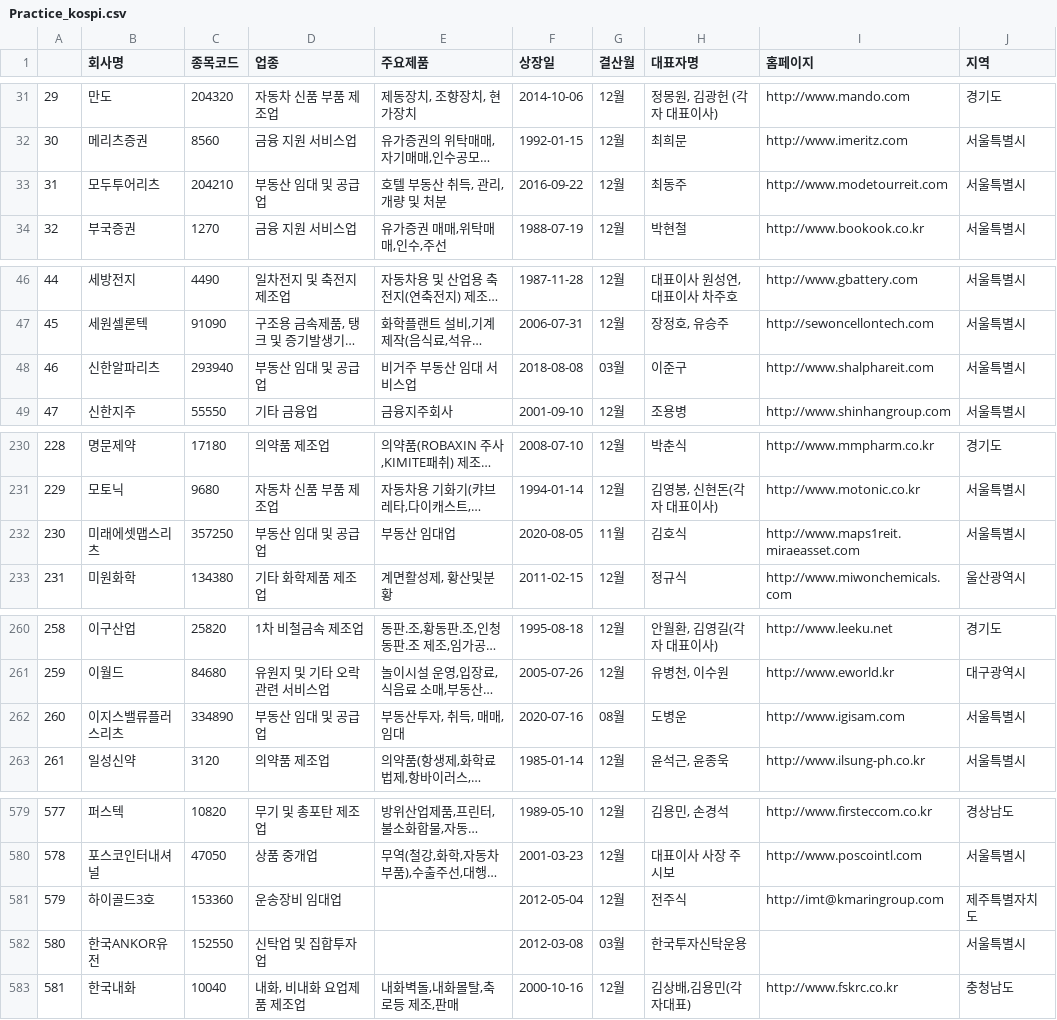
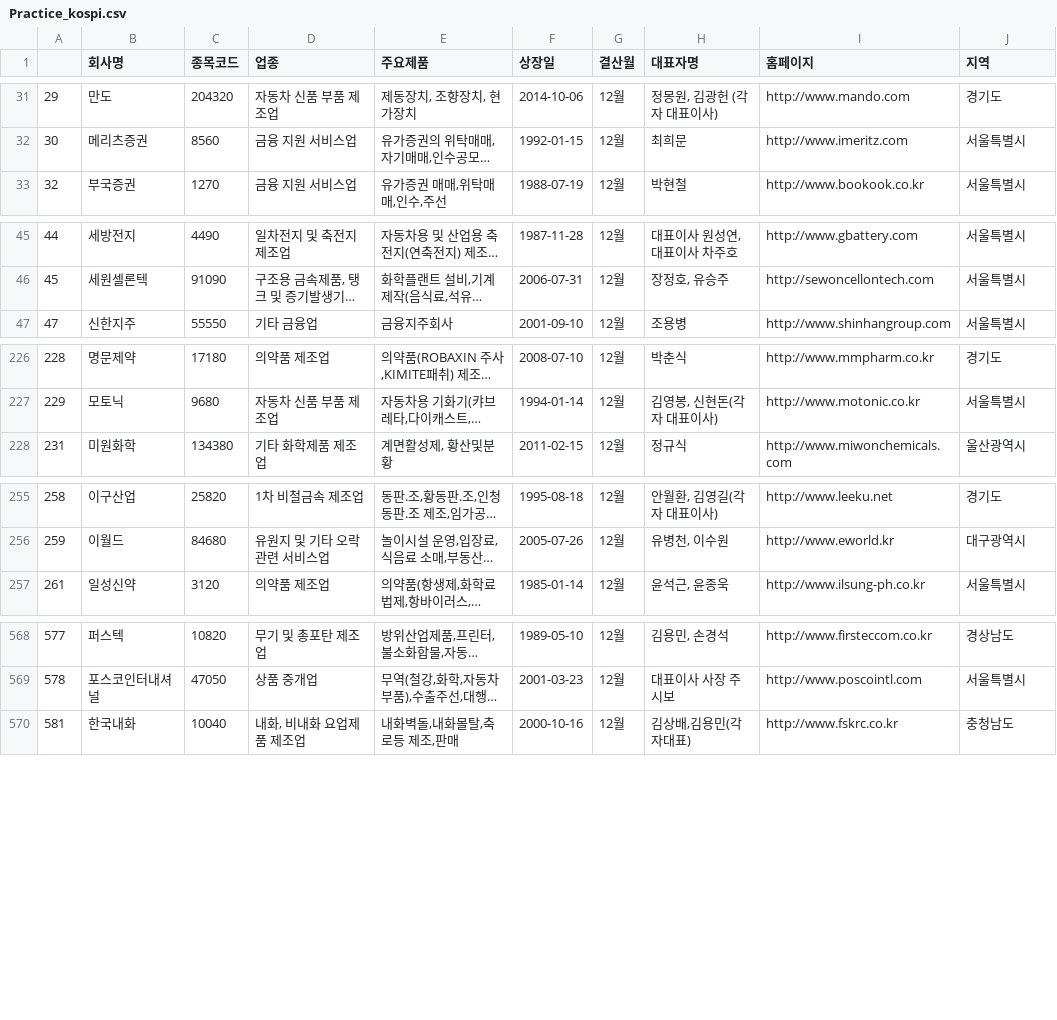
Before and after one commit to enebin/StockExchange, a CSV file: Practice/Practice_kospi.csv, drawn as a sheet; only a part is shown, gaps mark what is left out; long unchanged cells end in …; the diff covers the shown part only; the diff names each change by its address in the sheet, - before the commit and + after, or states it on an @@ line.

```diff
--- a/Practice/Practice_kospi.csv
+++ b/Practice/Practice_kospi.csv
-row 33: 31 | 모두투어리츠 | 204210 | 부동산 임대 및 공급업 | 호텔 부동산 취득, 관리, 개량 및 처분 | 2016-09-22 | 12월 | 최동주 | http://www.modetourreit.com | 서울특별시
-row 48: 46 | 신한알파리츠 | 293940 | 부동산 임대 및 공급업 | 비거주 부동산 임대 서비스업 | 2018-08-08 | 03월 | 이준구 | http://www.shalphareit.com | 서울특별시
-row 232: 230 | 미래에셋맵스리츠 | 357250 | 부동산 임대 및 공급업 | 부동산 임대업 | 2020-08-05 | 11월 | 김호식 | http://www.maps1reit.miraeasset.com | 서울특별시
-row 262: 260 | 이지스밸류플러스리츠 | 334890 | 부동산 임대 및 공급업 | 부동산투자, 취득, 매매, 임대 | 2020-07-16 | 08월 | 도병운 | http://www.igisam.com | 서울특별시
-row 581: 579 | 하이골드3호 | 153360 | 운송장비 임대업 |  | 2012-05-04 | 12월 | 전주식 | http://imt@kmaringroup.com | 제주특별자치도
-row 582: 580 | 한국ANKOR유전 | 152550 | 신탁업 및 집합투자업 |  | 2012-03-08 | 03월 | 한국투자신탁운용 |  | 서울특별시
```
Also changed, not shown: 8 removed rows and 1 edited cell elsewhere in this file, 6 other files.
